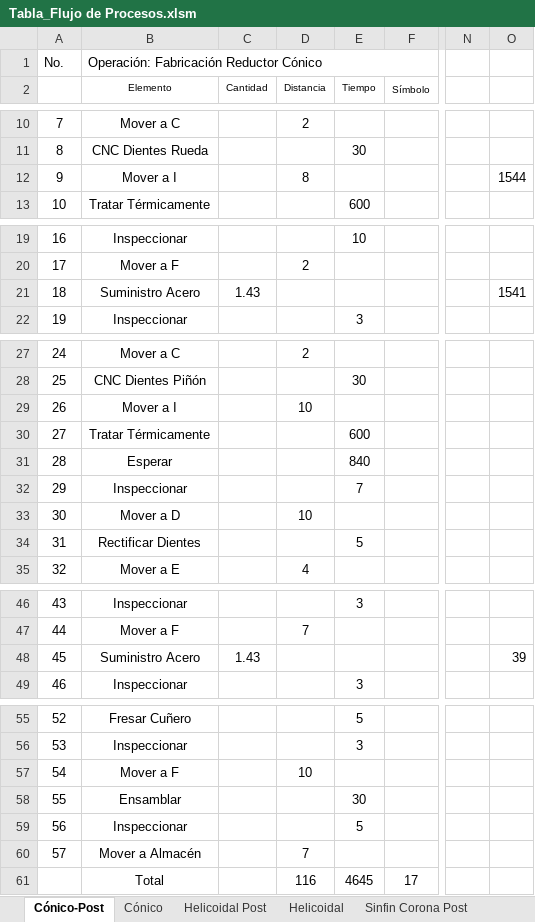
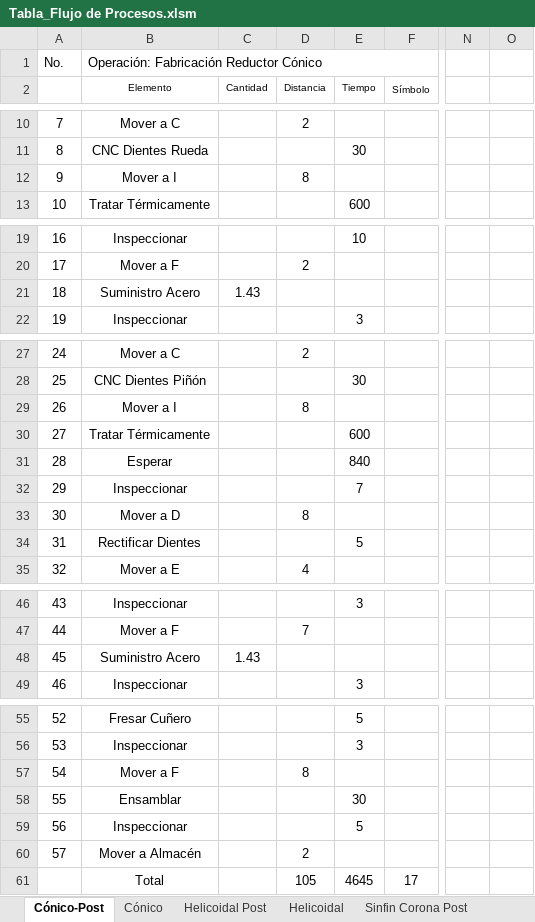
Before and after one commit to isamendo17/INFERA, an Excel workbook: Análisis de proceso/Tabla_Flujo de Procesos.xlsm, sheet Cónico-Post, drawn as a sheet; only a part is shown, gaps mark what is left out; values as stored, in another font and other column widths than the file's, no borders; charts and pictures not drawn; the diff names each change by its address in the sheet, - before the commit and + after, or states it on an @@ line.

```diff
--- a/Análisis de proceso/Tabla_Flujo de Procesos.xlsm (sheet Cónico-Post)
+++ b/Análisis de proceso/Tabla_Flujo de Procesos.xlsm (sheet Cónico-Post)
-O12: 1544
+O12: (empty)
-O21: 1541
+O21: (empty)
-D29 (Distancia): 10
+D29 (Distancia): 8
-D33 (Distancia): 10
+D33 (Distancia): 8
-O48: 39
+O48: (empty)
-D57 (Distancia): 10
+D57 (Distancia): 8
-D60 (Distancia): 7
+D60 (Distancia): 2
-D61 (Distancia): 116
+D61 (Distancia): 105
```
Also changed, not shown: sheet Sinfin Corona Post, sheet Helicoidal Post, Análisis de proceso/Tiempos Finales.xlsx.
